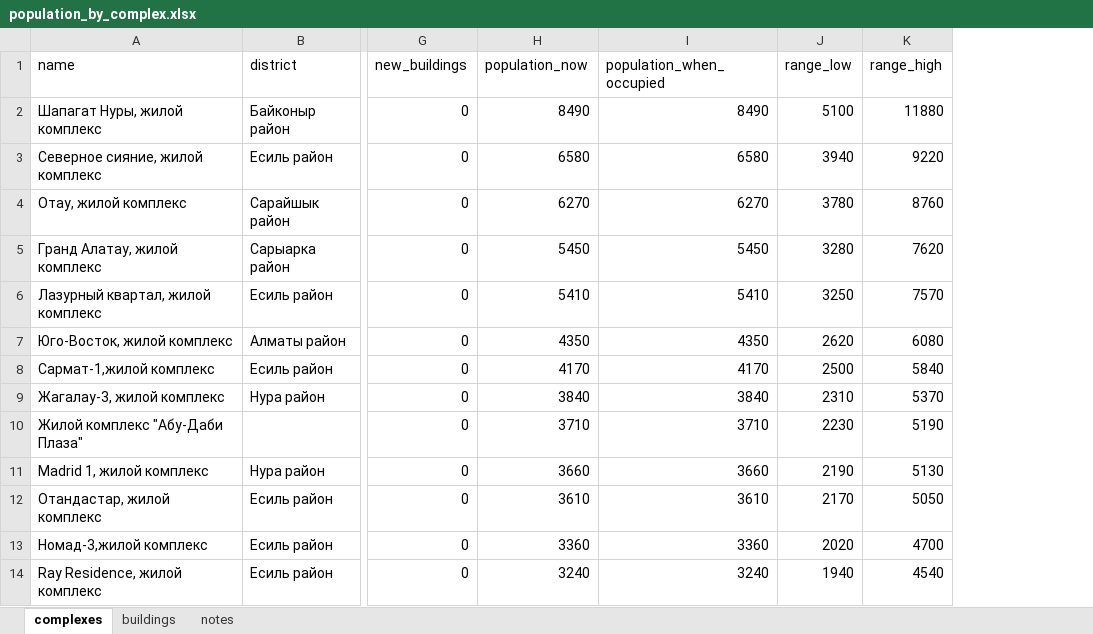
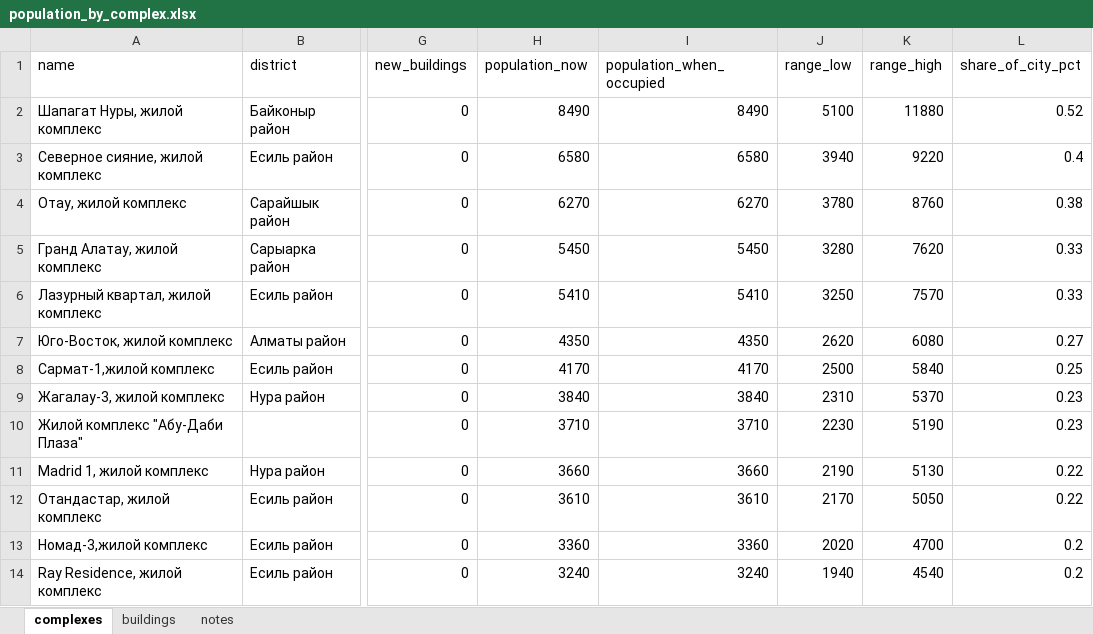
Before and after one commit to dataeclipse/astana-access, an Excel workbook: reports/population_by_complex.xlsx, sheet complexes, drawn as a sheet; only a part is shown, gaps mark what is left out; values as stored, in another font and other column widths than the file's, no borders; the diff names each change by its address in the sheet, - before the commit and + after, or states it on an @@ line.

Commit message:
State in the complex workbook that totals cover only the listing and add the share of the city

```diff
--- a/reports/population_by_complex.xlsx (sheet complexes)
+++ b/reports/population_by_complex.xlsx (sheet complexes)
+column L (share_of_city_pct), rows 2-14: 0.52 | 0.4 | 0.38 | 0.33 | 0.33 | 0.27 | 0.25 | 0.23 | 0.23 | 0.22 | 0.22 | 0.2 | 0.2
```
Also changed, not shown: sheet notes, 2 other files.
